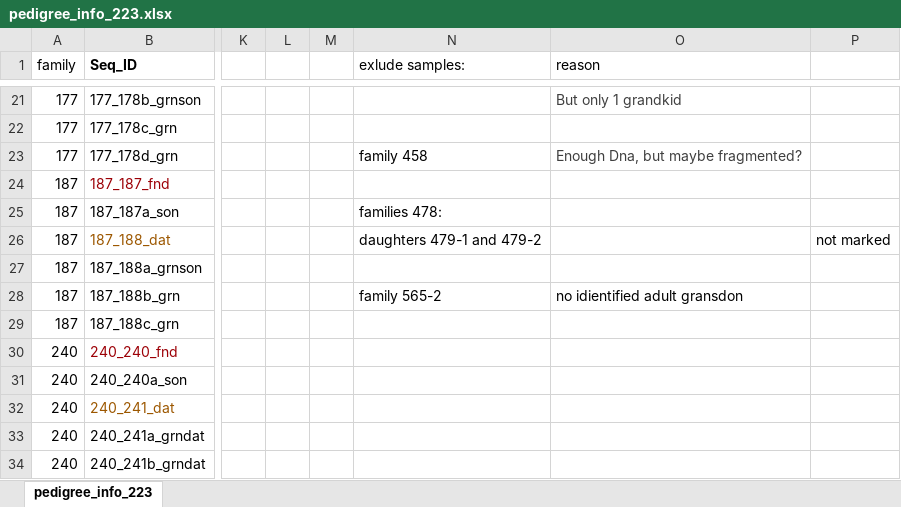
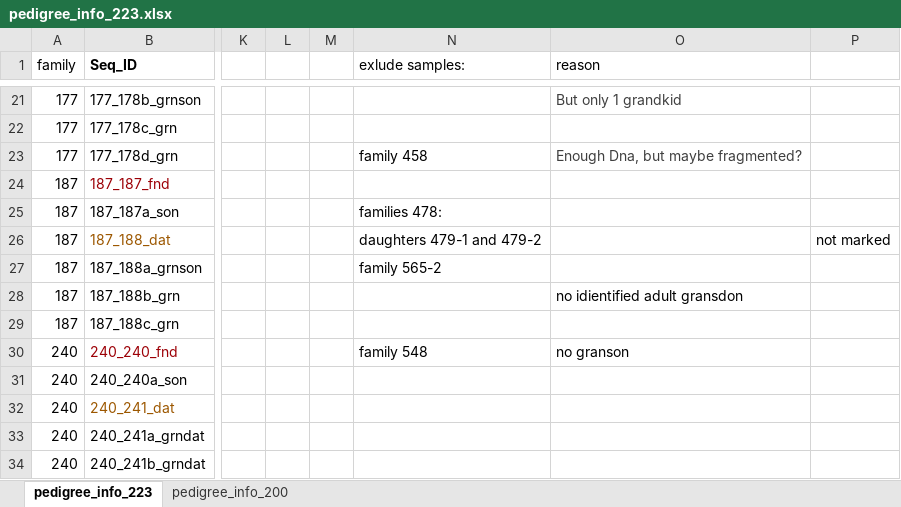
Before and after one commit to nurit-eliash/varroa-pedigree-study, an Excel workbook: data/pedigree_info_223.xlsx, sheet pedigree_info_223, drawn as a sheet; only a part is shown, gaps mark what is left out; values as stored, in another font and other column widths than the file's, no borders; conditional formats not drawn; the diff names each change by its address in the sheet, - before the commit and + after, or states it on an @@ line.

```diff
--- a/data/pedigree_info_223.xlsx (sheet pedigree_info_223)
+++ b/data/pedigree_info_223.xlsx (sheet pedigree_info_223)
+sheet tab: pedigree_info_200
-N27 (exlude samples:): (empty)
+N27 (exlude samples:): family 565-2
-N28 (exlude samples:): family 565-2
+N28 (exlude samples:): (empty)
-N30 (exlude samples:): (empty)
+N30 (exlude samples:): family 548
-O30 (reason): (empty)
+O30 (reason): no granson
```
Also changed, not shown: 2 other files.
